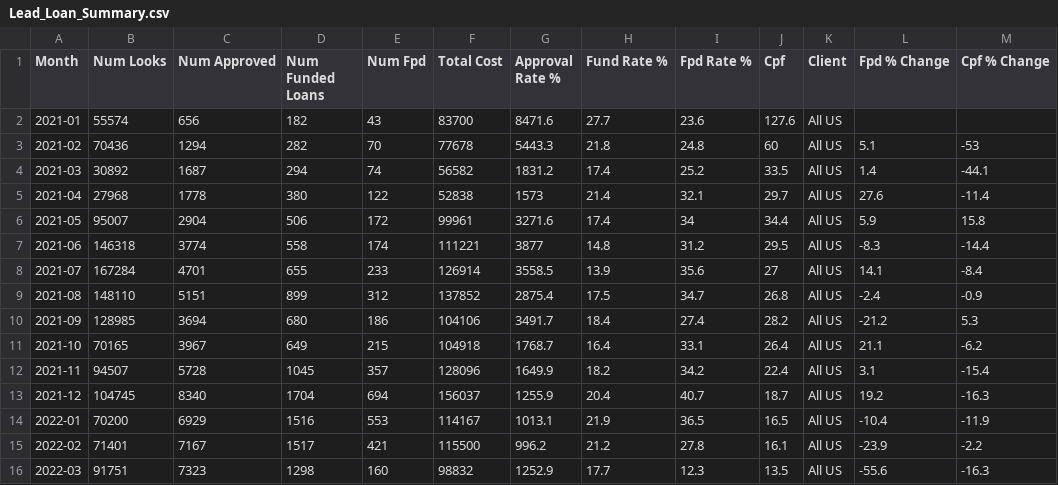
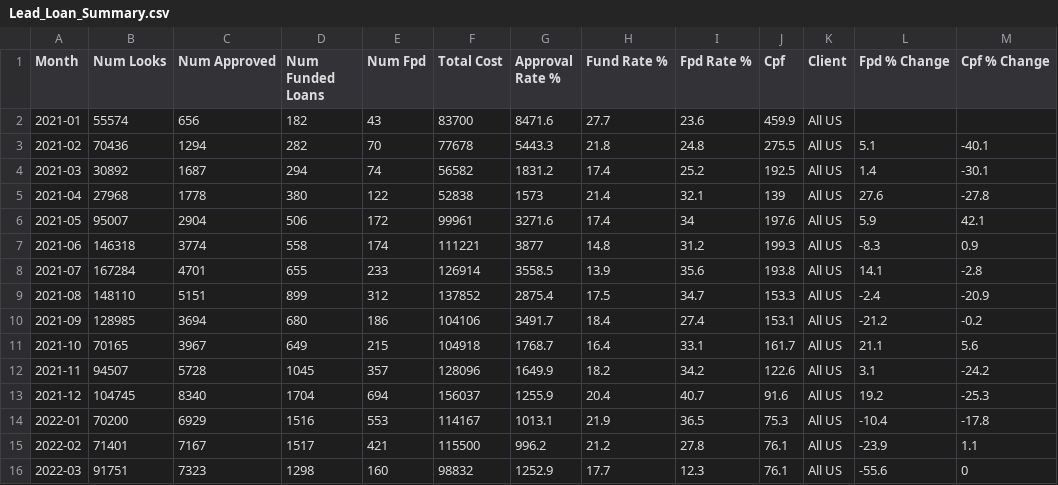
Before and after one commit to vishalbhinde/Monthly_Dashbaord, a CSV file: Lead_Loan_Summary.csv, drawn as a sheet; only a part is shown; the diff covers the shown part only.

Commit message:
Add files via upload

```diff
--- a/Lead_Loan_Summary.csv
+++ b/Lead_Loan_Summary.csv
@@ -1,16 +1,16 @@
 Month,Num Looks,Num Approved,Num Funded Loans,Num Fpd,Total Cost,Approval Rate %,Fund Rate %,Fpd Rate %,Cpf,Client,Fpd % Change,Cpf % Change
-2021-01,55574,656,182,43,83700,8471.6,27.7,23.6,127.6,All US,,
-2021-02,70436,1294,282,70,77678,5443.3,21.8,24.8,60,All US,5.1,-53
-2021-03,30892,1687,294,74,56582,1831.2,17.4,25.2,33.5,All US,1.4,-44.1
-2021-04,27968,1778,380,122,52838,1573,21.4,32.1,29.7,All US,27.6,-11.4
-2021-05,95007,2904,506,172,99961,3271.6,17.4,34,34.4,All US,5.9,15.8
-2021-06,146318,3774,558,174,111221,3877,14.8,31.2,29.5,All US,-8.3,-14.4
-2021-07,167284,4701,655,233,126914,3558.5,13.9,35.6,27,All US,14.1,-8.4
-2021-08,148110,5151,899,312,137852,2875.4,17.5,34.7,26.8,All US,-2.4,-0.9
-2021-09,128985,3694,680,186,104106,3491.7,18.4,27.4,28.2,All US,-21.2,5.3
-2021-10,70165,3967,649,215,104918,1768.7,16.4,33.1,26.4,All US,21.1,-6.2
-2021-11,94507,5728,1045,357,128096,1649.9,18.2,34.2,22.4,All US,3.1,-15.4
-2021-12,104745,8340,1704,694,156037,1255.9,20.4,40.7,18.7,All US,19.2,-16.3
-2022-01,70200,6929,1516,553,114167,1013.1,21.9,36.5,16.5,All US,-10.4,-11.9
-2022-02,71401,7167,1517,421,115500,996.2,21.2,27.8,16.1,All US,-23.9,-2.2
-2022-03,91751,7323,1298,160,98832,1252.9,17.7,12.3,13.5,All US,-55.6,-16.3
+2021-01,55574,656,182,43,83700,8471.6,27.7,23.6,459.9,All US,,
+2021-02,70436,1294,282,70,77678,5443.3,21.8,24.8,275.5,All US,5.1,-40.1
+2021-03,30892,1687,294,74,56582,1831.2,17.4,25.2,192.5,All US,1.4,-30.1
+2021-04,27968,1778,380,122,52838,1573,21.4,32.1,139,All US,27.6,-27.8
+2021-05,95007,2904,506,172,99961,3271.6,17.4,34,197.6,All US,5.9,42.1
+2021-06,146318,3774,558,174,111221,3877,14.8,31.2,199.3,All US,-8.3,0.9
+2021-07,167284,4701,655,233,126914,3558.5,13.9,35.6,193.8,All US,14.1,-2.8
+2021-08,148110,5151,899,312,137852,2875.4,17.5,34.7,153.3,All US,-2.4,-20.9
+2021-09,128985,3694,680,186,104106,3491.7,18.4,27.4,153.1,All US,-21.2,-0.2
+2021-10,70165,3967,649,215,104918,1768.7,16.4,33.1,161.7,All US,21.1,5.6
+2021-11,94507,5728,1045,357,128096,1649.9,18.2,34.2,122.6,All US,3.1,-24.2
+2021-12,104745,8340,1704,694,156037,1255.9,20.4,40.7,91.6,All US,19.2,-25.3
+2022-01,70200,6929,1516,553,114167,1013.1,21.9,36.5,75.3,All US,-10.4,-17.8
+2022-02,71401,7167,1517,421,115500,996.2,21.2,27.8,76.1,All US,-23.9,1.1
+2022-03,91751,7323,1298,160,98832,1252.9,17.7,12.3,76.1,All US,-55.6,0
```
Also changed, not shown: 12 edited cells elsewhere in this file.
